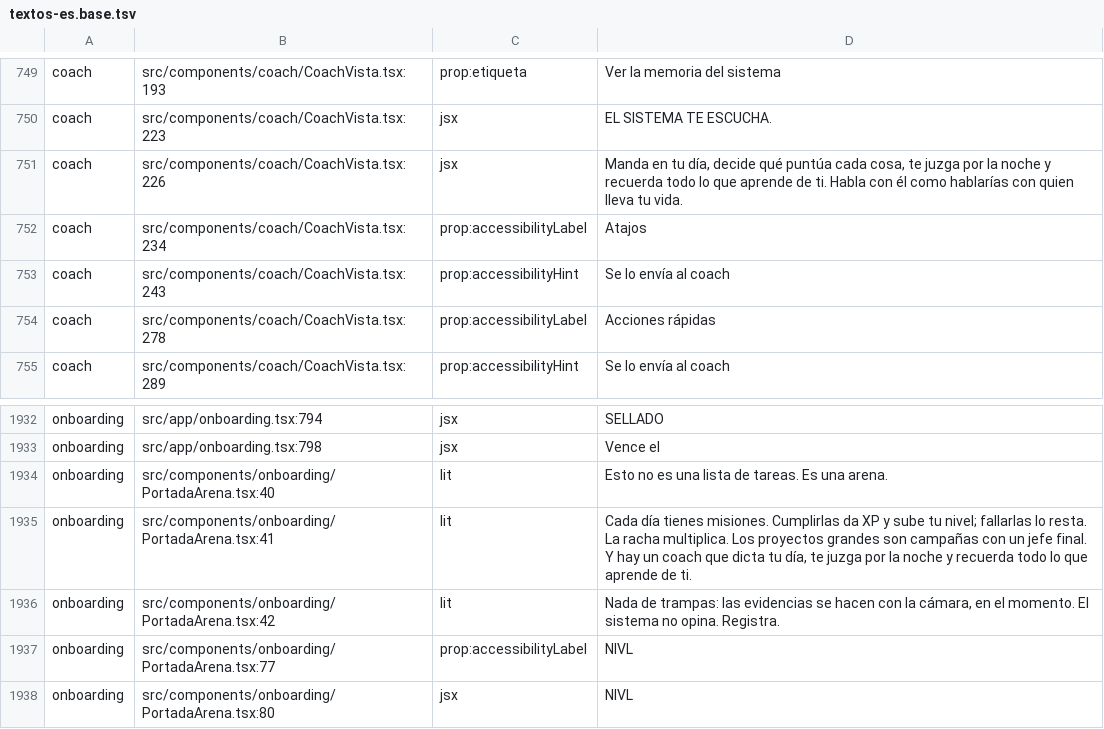
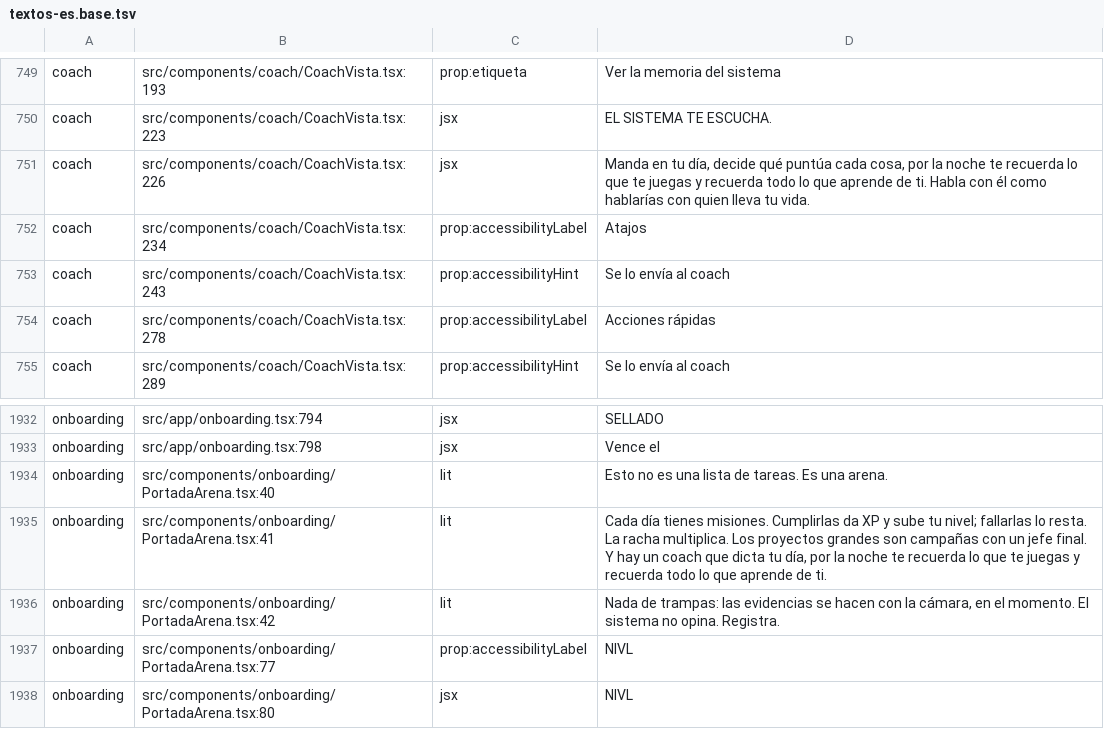
Before and after one commit to teferi26/nivl, a TSV file: docs/i18n/textos-es.base.tsv, drawn as a sheet; only a part is shown, gaps mark what is left out.

```diff
--- a/docs/i18n/textos-es.base.tsv
+++ b/docs/i18n/textos-es.base.tsv
@@ -750,3 +750,3 @@ coach	src/components/coach/CoachVista.tsx:193	prop:etiqueta	Ver la memoria del s
 coach	src/components/coach/CoachVista.tsx:223	jsx	EL SISTEMA TE ESCUCHA.
-coach	src/components/coach/CoachVista.tsx:226	jsx	Manda en tu día, decide qué puntúa cada cosa, te juzga por la noche y recuerda todo lo que aprende de ti. Habla con él como hablarías con quien lleva tu vida.
+coach	src/components/coach/CoachVista.tsx:226	jsx	Manda en tu día, decide qué puntúa cada cosa, por la noche te recuerda lo que te juegas y recuerda todo lo que aprende de ti. Habla con él como hablarías con quien lleva tu vida.
 coach	src/components/coach/CoachVista.tsx:234	prop:accessibilityLabel	Atajos
@@ -1934,3 +1934,3 @@ onboarding	src/app/onboarding.tsx:798	jsx	Vence el
 onboarding	src/components/onboarding/PortadaArena.tsx:40	lit	Esto no es una lista de tareas. Es una arena.
-onboarding	src/components/onboarding/PortadaArena.tsx:41	lit	Cada día tienes misiones. Cumplirlas da XP y sube tu nivel; fallarlas lo resta. La racha multiplica. Los proyectos grandes son campañas con un jefe final. Y hay un coach que dicta tu día, te juzga por la noche y recuerda todo lo que aprende de ti.
+onboarding	src/components/onboarding/PortadaArena.tsx:41	lit	Cada día tienes misiones. Cumplirlas da XP y sube tu nivel; fallarlas lo resta. La racha multiplica. Los proyectos grandes son campañas con un jefe final. Y hay un coach que dicta tu día, por la noche te recuerda lo que te juegas y recuerda todo lo que aprende de ti.
 onboarding	src/components/onboarding/PortadaArena.tsx:42	lit	Nada de trampas: las evidencias se hacen con la cámara, en el momento. El sistema no opina. Registra.
```
Also changed, not shown: 13 other files.
